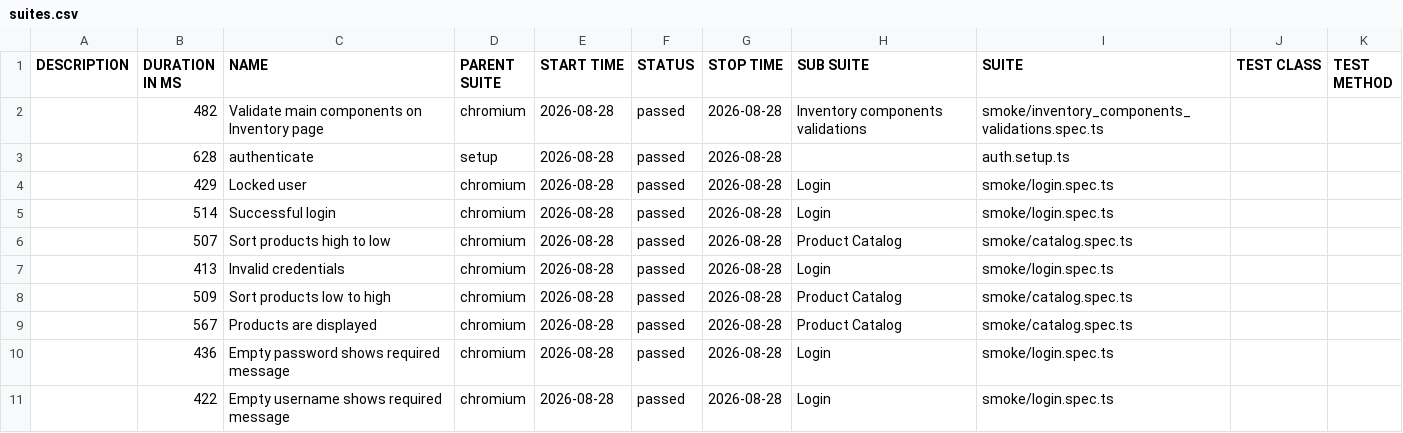
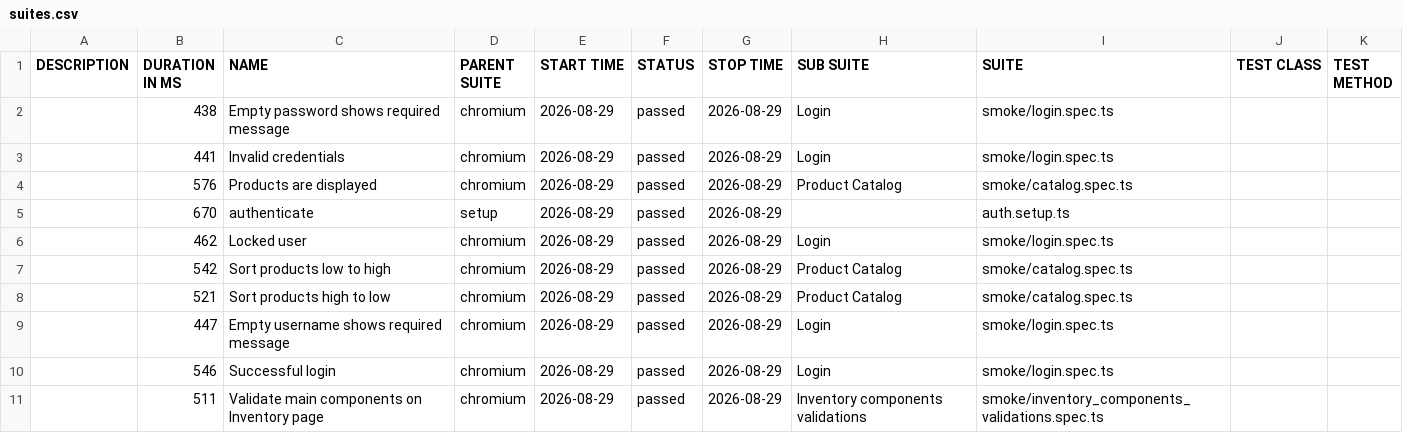
Before and after one commit to dtoseva/test-automation-framework, a CSV file: data/suites.csv, drawn as a sheet.

```diff
--- a/data/suites.csv
+++ b/data/suites.csv
@@ -1,11 +1,11 @@
 "DESCRIPTION","DURATION IN MS","NAME","PARENT SUITE","START TIME","STATUS","STOP TIME","SUB SUITE","SUITE","TEST CLASS","TEST METHOD"
-"","482","Validate main components on Inventory page","chromium","2026-08-28","passed","2026-08-28","Inventory components validations","smoke/inventory_components_validations.spec.ts","",""
-"","628","authenticate","setup","2026-08-28","passed","2026-08-28","","auth.setup.ts","",""
-"","429","Locked user","chromium","2026-08-28","passed","2026-08-28","Login","smoke/login.spec.ts","",""
-"","514","Successful login","chromium","2026-08-28","passed","2026-08-28","Login","smoke/login.spec.ts","",""
-"","507","Sort products high to low","chromium","2026-08-28","passed","2026-08-28","Product Catalog","smoke/catalog.spec.ts","",""
-"","413","Invalid credentials","chromium","2026-08-28","passed","2026-08-28","Login","smoke/login.spec.ts","",""
-"","509","Sort products low to high","chromium","2026-08-28","passed","2026-08-28","Product Catalog","smoke/catalog.spec.ts","",""
-"","567","Products are displayed","chromium","2026-08-28","passed","2026-08-28","Product Catalog","smoke/catalog.spec.ts","",""
-"","436","Empty password shows required message","chromium","2026-08-28","passed","2026-08-28","Login","smoke/login.spec.ts","",""
-"","422","Empty username shows required message","chromium","2026-08-28","passed","2026-08-28","Login","smoke/login.spec.ts","",""
+"","438","Empty password shows required message","chromium","2026-08-29","passed","2026-08-29","Login","smoke/login.spec.ts","",""
+"","441","Invalid credentials","chromium","2026-08-29","passed","2026-08-29","Login","smoke/login.spec.ts","",""
+"","576","Products are displayed","chromium","2026-08-29","passed","2026-08-29","Product Catalog","smoke/catalog.spec.ts","",""
+"","670","authenticate","setup","2026-08-29","passed","2026-08-29","","auth.setup.ts","",""
+"","462","Locked user","chromium","2026-08-29","passed","2026-08-29","Login","smoke/login.spec.ts","",""
+"","542","Sort products low to high","chromium","2026-08-29","passed","2026-08-29","Product Catalog","smoke/catalog.spec.ts","",""
+"","521","Sort products high to low","chromium","2026-08-29","passed","2026-08-29","Product Catalog","smoke/catalog.spec.ts","",""
+"","447","Empty username shows required message","chromium","2026-08-29","passed","2026-08-29","Login","smoke/login.spec.ts","",""
+"","546","Successful login","chromium","2026-08-29","passed","2026-08-29","Login","smoke/login.spec.ts","",""
+"","511","Validate main components on Inventory page","chromium","2026-08-29","passed","2026-08-29","Inventory components validations","smoke/inventory_components_validations.spec.ts","",""
```
Also changed, not shown: 40 other files.
